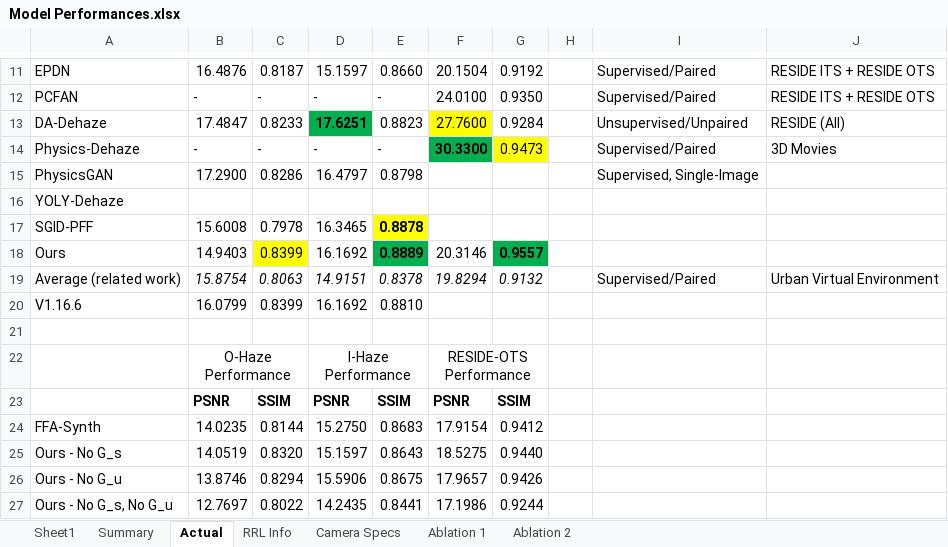
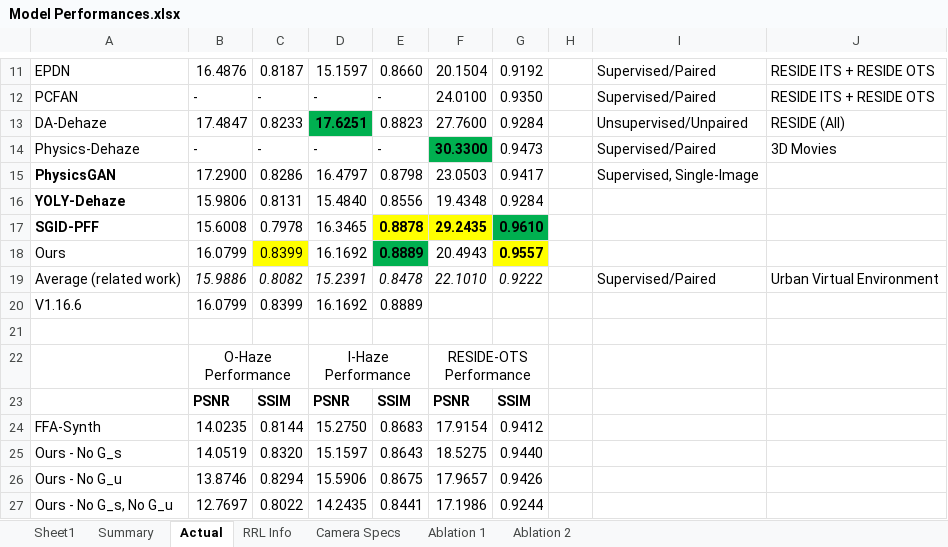
Before and after one commit to NeilDG/SynthDehazing, an Excel workbook: Model Performances.xlsx, sheet Actual, drawn as a sheet; only a part is shown, gaps mark what is left out; values as stored, in another font and other column widths than the file's, no borders; conditional formats not drawn; the diff covers the shown part only; the diff names each change by its address in the sheet, - before the commit and + after, or states it on an @@ line.

```diff
--- a/Model Performances.xlsx (sheet Actual)
+++ b/Model Performances.xlsx (sheet Actual)
-F13 fill: #FFFF00
+F13 fill: none
-G14 fill: #FFFF00
+G14 fill: none
-A15:A17 bold: off
+A15:A17 bold: on
-F15: (empty)
+F15: 23.0503
-G15: (empty)
+G15: 0.9417
-B16: (empty)
+B16: 15.9806
-C16: (empty)
+C16: 0.8131
-D16: (empty)
+D16: 15.4840
-E16: (empty)
+E16: 0.8556
-F16: (empty)
+F16: 19.4348
-G16: (empty)
+G16: 0.9284
-F17: (empty)
+F17: 29.2435
-F17 fill: none
+F17 fill: #FFFF00
-G17: (empty)
+G17: 0.9610
-G17 fill: none
+G17 fill: #00B050
-B18: 14.9403
+B18: 16.0799
-F18: 20.3146
+F18: 20.4943
-G18 fill: #00B050
+G18 fill: #FFFF00
-B19: 15.8754
+B19: 15.9886
-C19: 0.8063
+C19: 0.8082
-D19: 14.9151
+D19: 15.2391
-E19: 0.8378
+E19: 0.8478
-F19: 19.8294
+F19: 22.1010
-G19: 0.9132
+G19: 0.9222
-E20: 0.8810
+E20: 0.8889
```
Also changed, not shown: 12 edited cells elsewhere in this sheet, sheet Ablation 1, 15 other files.
